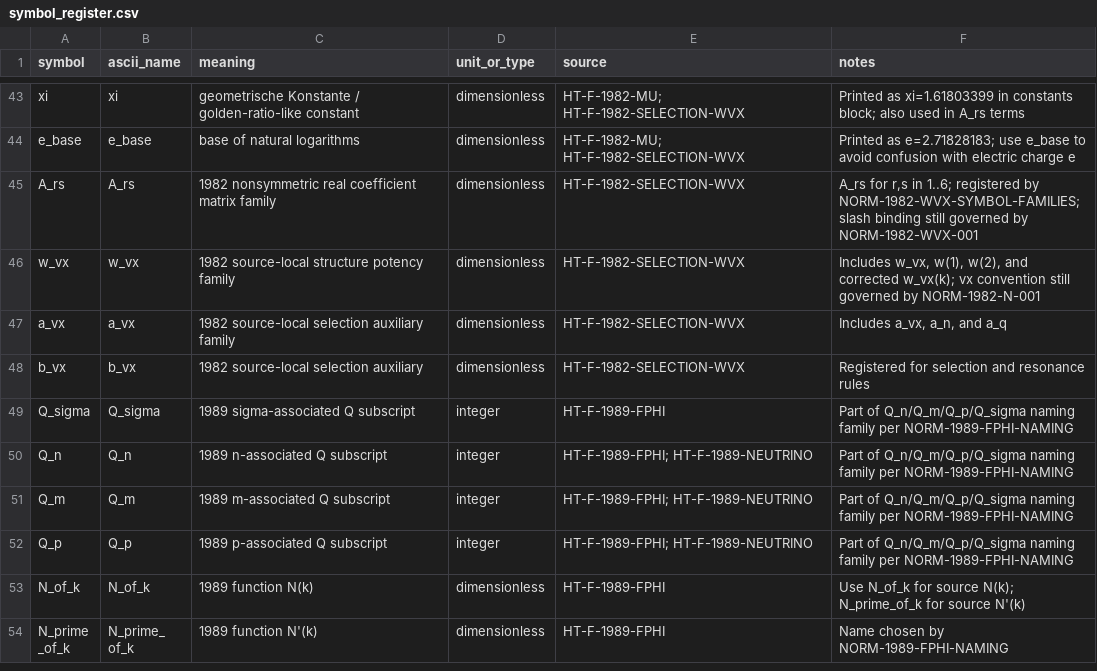
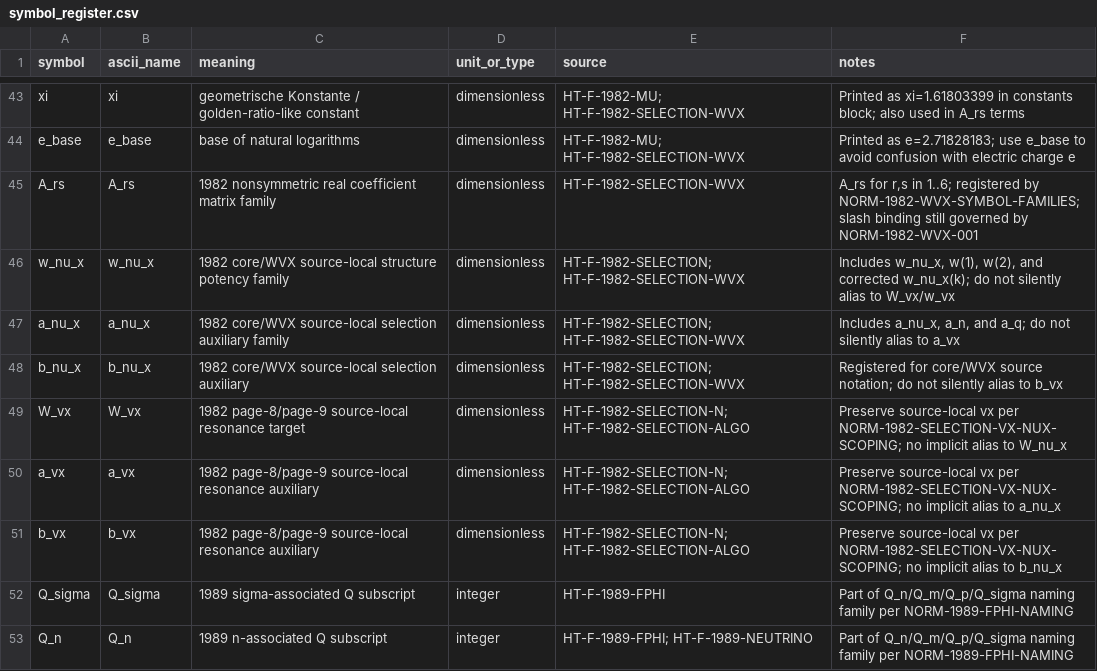
Before and after one commit to DASAElektronik/Heim_Theorie, a CSV file: 04_reconstruction/formula_library/symbols/symbol_register.csv, drawn as a sheet; only a part is shown, gaps mark what is left out; the shorter side is filled out with more unchanged rows.

Commit message:
Resolve 1982 selection vx notation scoping

```diff
--- a/04_reconstruction/formula_library/symbols/symbol_register.csv
+++ b/04_reconstruction/formula_library/symbols/symbol_register.csv
@@ -45,5 +45,8 @@ e_base,e_base,base of natural logarithms,dimensionless,"HT-F-1982-MU; HT-F-1982-
 A_rs,A_rs,1982 nonsymmetric real coefficient matrix family,dimensionless,HT-F-1982-SELECTION-WVX,"A_rs for r,s in 1..6; registered by NORM-1982-WVX-SYMBOL-FAMILIES; slash binding still governed by NORM-1982-WVX-001"
-w_vx,w_vx,1982 source-local structure potency family,dimensionless,HT-F-1982-SELECTION-WVX,"Includes w_vx, w(1), w(2), and corrected w_vx(k); vx convention still governed by NORM-1982-N-001"
-a_vx,a_vx,1982 source-local selection auxiliary family,dimensionless,HT-F-1982-SELECTION-WVX,"Includes a_vx, a_n, and a_q"
-b_vx,b_vx,1982 source-local selection auxiliary,dimensionless,HT-F-1982-SELECTION-WVX,"Registered for selection and resonance rules"
+w_nu_x,w_nu_x,1982 core/WVX source-local structure potency family,dimensionless,"HT-F-1982-SELECTION; HT-F-1982-SELECTION-WVX","Includes w_nu_x, w(1), w(2), and corrected w_nu_x(k); do not silently alias to W_vx/w_vx"
+a_nu_x,a_nu_x,1982 core/WVX source-local selection auxiliary family,dimensionless,"HT-F-1982-SELECTION; HT-F-1982-SELECTION-WVX","Includes a_nu_x, a_n, and a_q; do not silently alias to a_vx"
+b_nu_x,b_nu_x,1982 core/WVX source-local selection auxiliary,dimensionless,"HT-F-1982-SELECTION; HT-F-1982-SELECTION-WVX","Registered for core/WVX source notation; do not silently alias to b_vx"
+W_vx,W_vx,1982 page-8/page-9 source-local resonance target,dimensionless,"HT-F-1982-SELECTION-N; HT-F-1982-SELECTION-ALGO","Preserve source-local vx per NORM-1982-SELECTION-VX-NUX-SCOPING; no implicit alias to W_nu_x"
+a_vx,a_vx,1982 page-8/page-9 source-local resonance auxiliary,dimensionless,"HT-F-1982-SELECTION-N; HT-F-1982-SELECTION-ALGO","Preserve source-local vx per NORM-1982-SELECTION-VX-NUX-SCOPING; no implicit alias to a_nu_x"
+b_vx,b_vx,1982 page-8/page-9 source-local resonance auxiliary,dimensionless,"HT-F-1982-SELECTION-N; HT-F-1982-SELECTION-ALGO","Preserve source-local vx per NORM-1982-SELECTION-VX-NUX-SCOPING; no implicit alias to b_nu_x"
 Q_sigma,Q_sigma,1989 sigma-associated Q subscript,integer,HT-F-1989-FPHI,"Part of Q_n/Q_m/Q_p/Q_sigma naming family per NORM-1989-FPHI-NAMING"
```
Also changed, not shown: 04_reconstruction/formula_library/normalization/NORMALIZATION_DECISIONS.csv, 8 other files.
